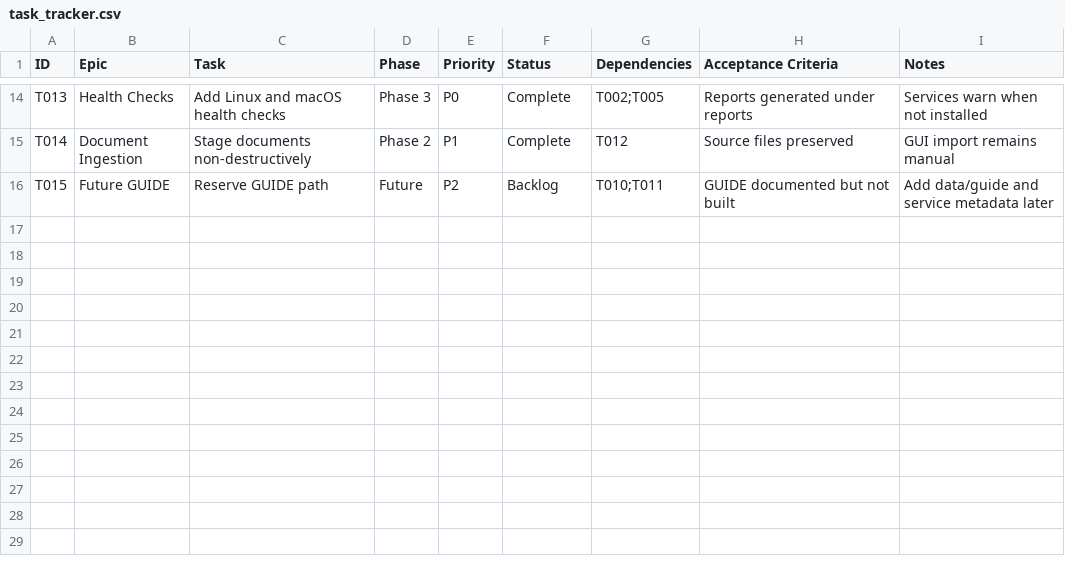
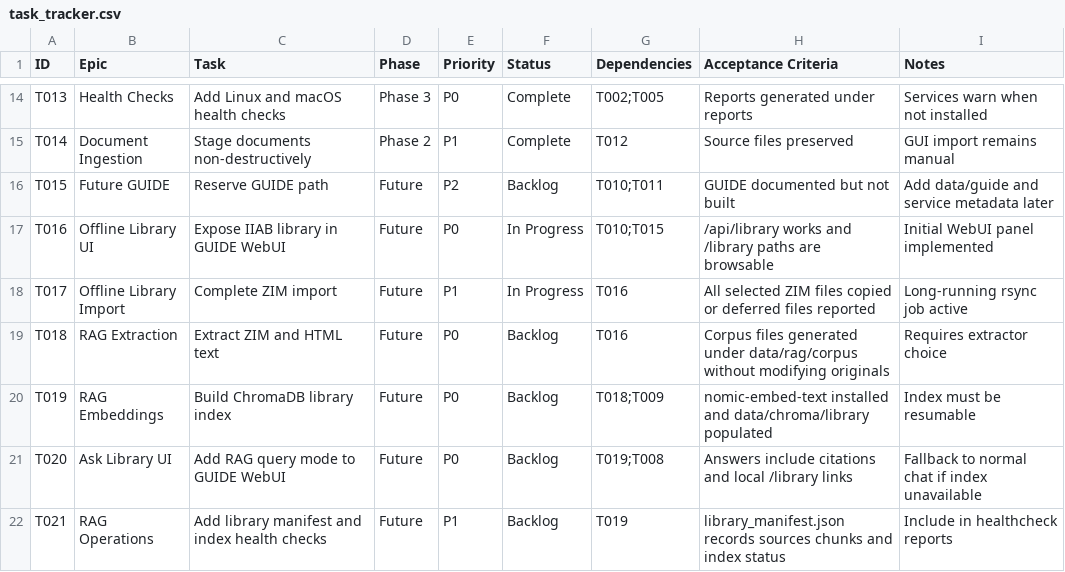
Before and after one commit to adcwrk/guide_stick, a CSV file: tracker/task_tracker.csv, drawn as a sheet; only a part is shown, gaps mark what is left out.

```diff
--- a/tracker/task_tracker.csv
+++ b/tracker/task_tracker.csv
@@ -16 +16,7 @@ T014,Document Ingestion,Stage documents non-destructively,Phase 2,P1,Complete,T0
 T015,Future GUIDE,Reserve GUIDE path,Future,P2,Backlog,T010;T011,GUIDE documented but not built,Add data/guide and service metadata later
+T016,Offline Library UI,Expose IIAB library in GUIDE WebUI,Future,P0,In Progress,T010;T015,/api/library works and /library paths are browsable,Initial WebUI panel implemented
+T017,Offline Library Import,Complete ZIM import,Future,P1,In Progress,T016,All selected ZIM files copied or deferred files reported,Long-running rsync job active
+T018,RAG Extraction,Extract ZIM and HTML text,Future,P0,Backlog,T016,Corpus files generated under data/rag/corpus without modifying originals,Requires extractor choice
+T019,RAG Embeddings,Build ChromaDB library index,Future,P0,Backlog,T018;T009,nomic-embed-text installed and data/chroma/library populated,Index must be resumable
+T020,Ask Library UI,Add RAG query mode to GUIDE WebUI,Future,P0,Backlog,T019;T008,Answers include citations and local /library links,Fallback to normal chat if index unavailable
+T021,RAG Operations,Add library manifest and index health checks,Future,P1,Backlog,T019,library_manifest.json records sources chunks and index status,Include in healthcheck reports
```
Also changed, not shown: 3 other files.
